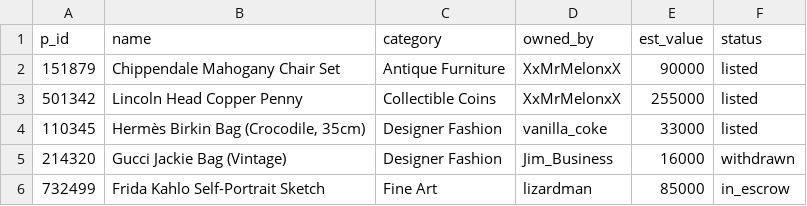
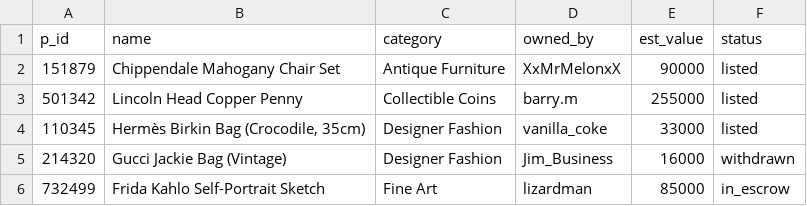
Before and after one commit to HildoBijl/sqltutor, a CSV file: src/mockData/tables/products/small.csv, drawn as a sheet.

```diff
--- a/src/mockData/tables/products/small.csv
+++ b/src/mockData/tables/products/small.csv
@@ -2,3 +2,3 @@ p_id,name,category,owned_by,est_value,status
 151879,Chippendale Mahogany Chair Set,Antique Furniture,XxMrMelonxX,90000,listed
-501342, Lincoln Head Copper Penny,Collectible Coins,XxMrMelonxX,255000,listed
+501342, Lincoln Head Copper Penny,Collectible Coins,barry.m,255000,listed
 110345,"Hermès Birkin Bag (Crocodile, 35cm)",Designer Fashion,vanilla_coke,33000,listed
```
Also changed, not shown: src/mockData/tables/products/full.csv, 2 other files.
